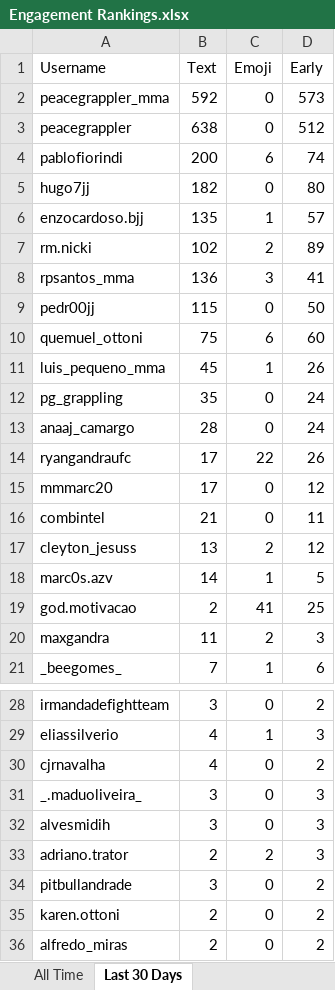
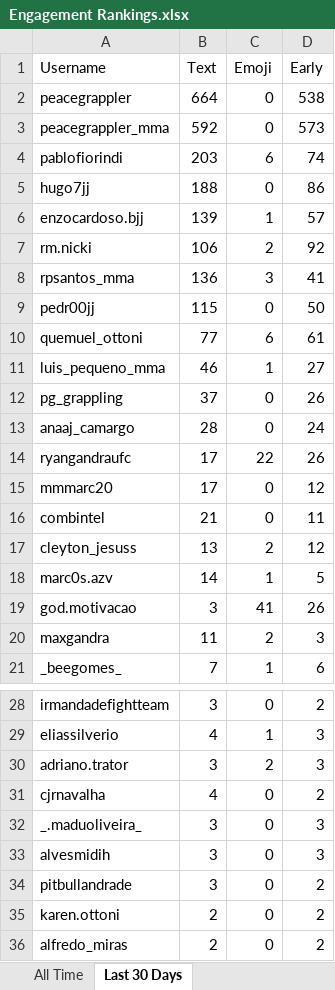
Before and after one commit to paxlucta/peace-grappler, an Excel workbook: Engagement Rankings.xlsx, sheet Last 30 Days, drawn as a sheet; only a part is shown, gaps mark what is left out; values as stored, in another font and other column widths than the file's, no borders; removed rows and columns are numbered as before the commit, all else as after; the diff names each change by its address in the sheet, - before the commit and + after, or states it on an @@ line.

```diff
--- a/Engagement Rankings.xlsx (sheet Last 30 Days)
+++ b/Engagement Rankings.xlsx (sheet Last 30 Days)
+row 2: peacegrappler | 664 | 0 | 538
-row 3: peacegrappler | 638 | 0 | 512
-B4 (Text): 200
+B4 (Text): 203
-B5 (Text): 182
+B5 (Text): 188
-D5 (Early): 80
+D5 (Early): 86
-B6 (Text): 135
+B6 (Text): 139
-B7 (Text): 102
+B7 (Text): 106
-D7 (Early): 89
+D7 (Early): 92
-B10 (Text): 75
+B10 (Text): 77
-D10 (Early): 60
+D10 (Early): 61
-B11 (Text): 45
+B11 (Text): 46
-D11 (Early): 26
+D11 (Early): 27
-B12 (Text): 35
+B12 (Text): 37
-D12 (Early): 24
+D12 (Early): 26
-B19 (Text): 2
+B19 (Text): 3
-D19 (Early): 25
+D19 (Early): 26
+row 30: adriano.trator | 3 | 2 | 3
-row 33: adriano.trator | 2 | 2 | 3
```
Also changed, not shown: sheet All Time, Engagement Rankings 2026-04.xlsx, 8 other files.
